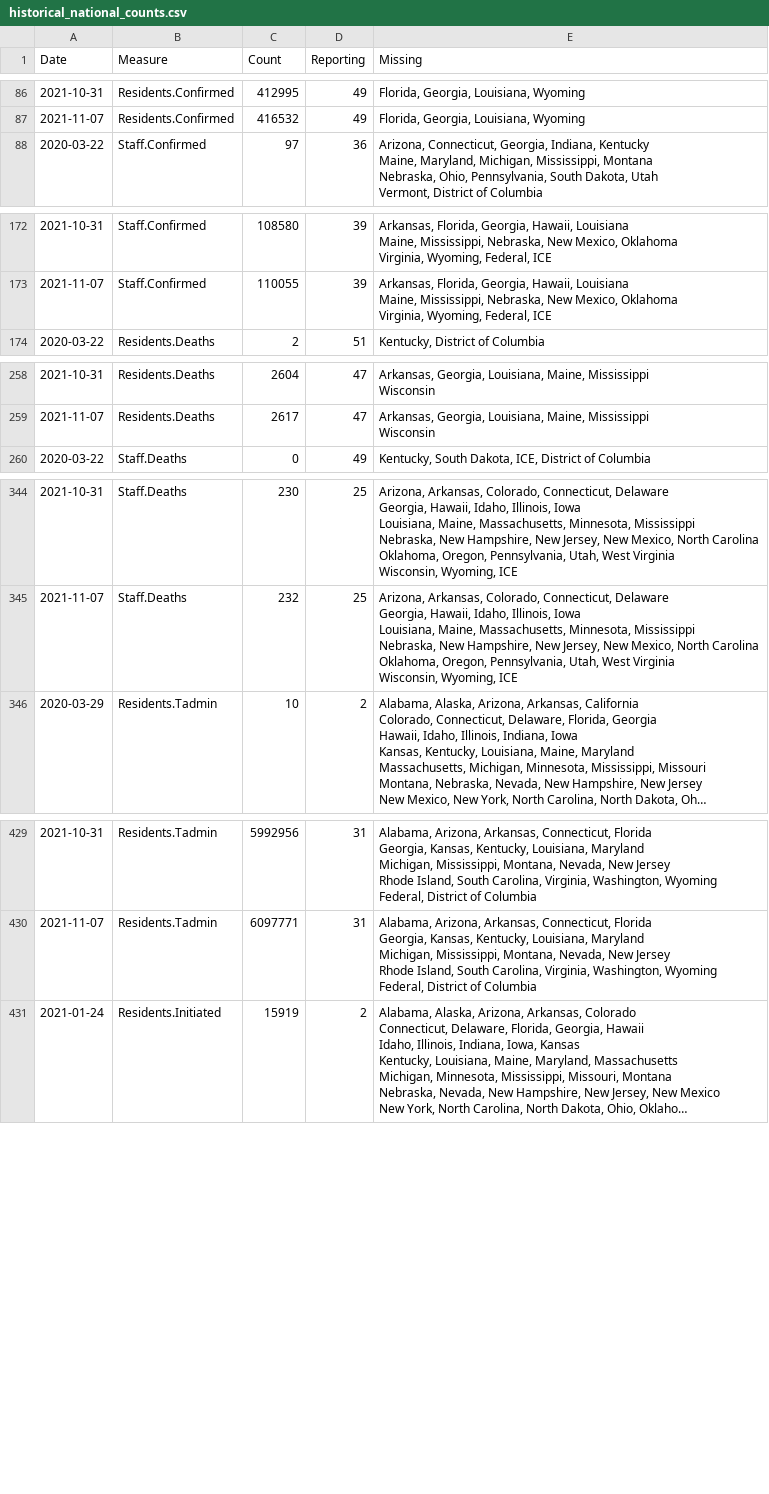
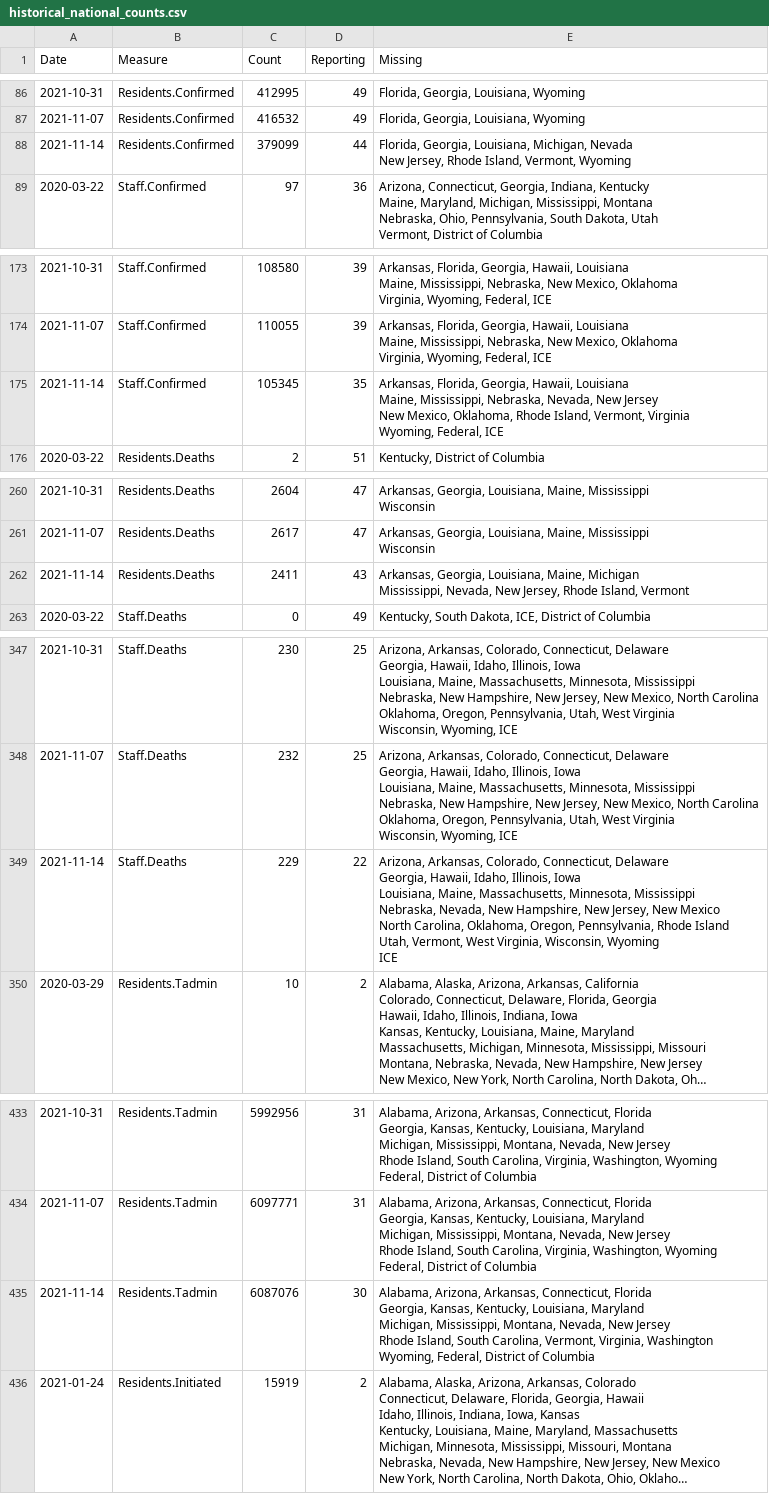
Before and after one commit to uclalawcovid19behindbars/data, a CSV file: historical-data/historical_national_counts.csv, drawn as a sheet; only a part is shown, gaps mark what is left out; long unchanged cells end in …; ↵ is a line break in a cell; the diff covers the shown part only; the diff names each change by its address in the sheet, - before the commit and + after, or states it on an @@ line.

```diff
--- a/historical-data/historical_national_counts.csv
+++ b/historical-data/historical_national_counts.csv
+row 88: 2021-11-14 | Residents.Confirmed | 379099 | 44 | Florida, Georgia, Louisiana, Michigan, Nevada ↵ New Jersey, Rhode Island, Vermont, Wyoming
+row 175: 2021-11-14 | Staff.Confirmed | 105345 | 35 | Arkansas, Florida, Georgia, Hawaii, Louisiana ↵ Maine, Mississippi, Nebraska, Nevada, New Jersey ↵ New Mexico, Oklahoma, Rhode Island, Vermont, Virginia ↵ Wyoming, Federal, ICE
+row 262: 2021-11-14 | Residents.Deaths | 2411 | 43 | Arkansas, Georgia, Louisiana, Maine, Michigan ↵ Mississippi, Nevada, New Jersey, Rhode Island, Vermont
+row 349: 2021-11-14 | Staff.Deaths | 229 | 22 | Arizona, Arkansas, Colorado, Connecticut, Delaware ↵ Georgia, Hawaii, Idaho, Illinois, Iowa ↵ Louisiana, Maine, Massachusetts, Minnesota, Mississippi ↵ Nebraska, Nevada, New Hampshire, New Jersey, New Mexico ↵ North Carolina, Oklahoma, Oregon, Pennsylvania, Rhode Island ↵ Utah, Vermont, West Virginia, Wisconsin, Wyoming ↵ ICE
+row 435: 2021-11-14 | Residents.Tadmin | 6087076 | 30 | Alabama, Arizona, Arkansas, Connecticut, Florida ↵ Georgia, Kansas, Kentucky, Louisiana, Maryland ↵ Michigan, Mississippi, Montana, Nevada, New Jersey ↵ Rhode Island, South Carolina, Vermont, Virginia, Washington ↵ Wyoming, Federal, District of Columbia
```
Also changed, not shown: 2 added rows elsewhere in this file, historical-data/historical_state_counts.csv, latest-data/latest_facility_counts.csv, 5 other files.
